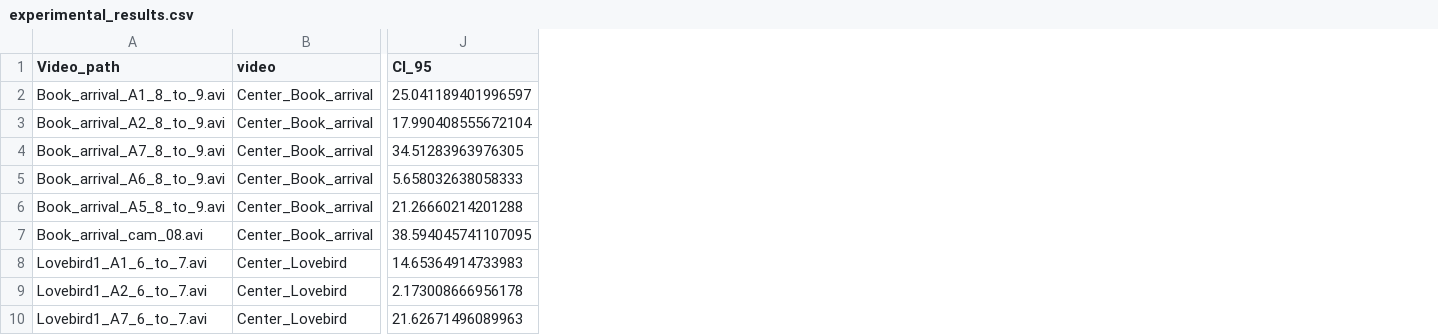
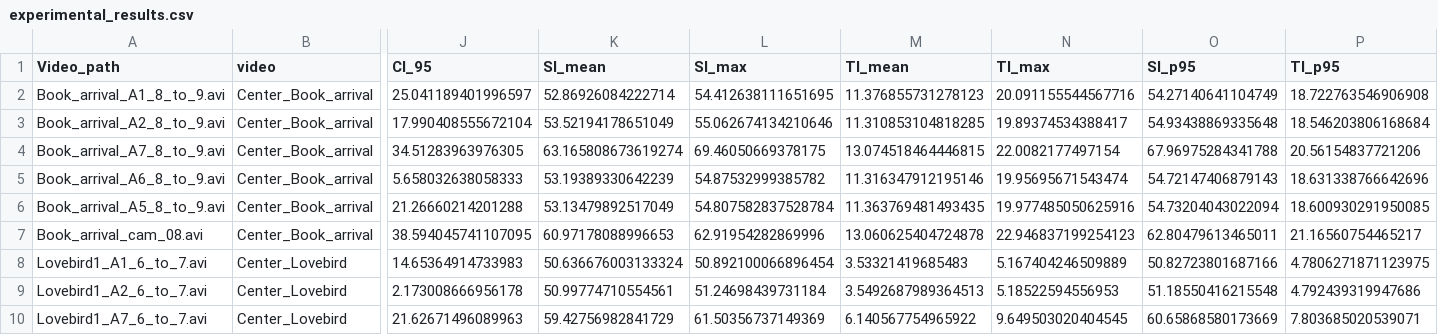
Before and after one commit to marrryzebwjq/Quality-of-Experience, a CSV file: results/experimental_results.csv, drawn as a sheet; only a part is shown, gaps mark what is left out; the diff names each change by its address in the sheet, - before the commit and + after, or states it on an @@ line.

```diff
--- a/results/experimental_results.csv
+++ b/results/experimental_results.csv
+column K (SI_mean), rows 2-10: 52.86926084222714 | 53.52194178651049 | 63.165808673619274 | 53.19389330642239 | 53.13479892517049 | 60.97178088996653 | 50.636676003133324 | 50.99774710554561 | 59.42756982841729
+column L (SI_max), rows 2-10: 54.412638111651695 | 55.062674134210646 | 69.46050669378175 | 54.87532999385782 | 54.807582837528784 | 62.91954282869996 | 50.892100066896454 | 51.24698439731184 | 61.50356737149369
+column M (TI_mean), rows 2-10: 11.376855731278123 | 11.310853104818285 | 13.074518464446815 | 11.316347912195146 | 11.363769481493435 | 13.060625404724878 | 3.53321419685483 | 3.5492687989364513 | 6.140567754965922
+column N (TI_max), rows 2-10: 20.091155544567716 | 19.89374534388417 | 22.0082177497154 | 19.95695671543474 | 19.977485050625916 | 22.946837199254123 | 5.167404246509889 | 5.18522594556953 | 9.649503020404545
+column O (SI_p95), rows 2-10: 54.27140641104749 | 54.93438869335648 | 67.96975284341788 | 54.72147406879143 | 54.73204043022094 | 62.80479613465011 | 50.82723801687166 | 51.18550416215548 | 60.65868580173669
+column P (TI_p95), rows 2-10: 18.722763546906908 | 18.546203806168684 | 20.56154837721206 | 18.631338766642696 | 18.600930291950085 | 21.16560754465217 | 4.7806271871123975 | 4.792439319947686 | 7.803685020539071
```
Also changed, not shown: 1 other file.
